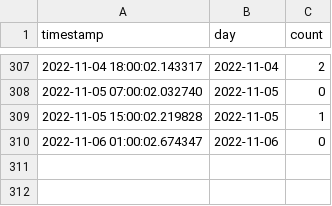
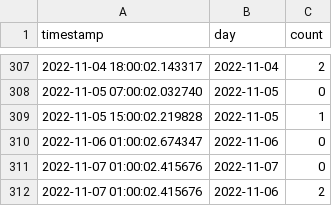
Before and after one commit to EAlexander/carletonCovidCounts, a CSV file: carletonCaseCountsLog.csv, drawn as a sheet; only a part is shown, gaps mark what is left out; the diff names each change by its address in the sheet, - before the commit and + after, or states it on an @@ line.

Commit message:
Updating case logs

```diff
--- a/carletonCaseCountsLog.csv
+++ b/carletonCaseCountsLog.csv
+row 311: 2022-11-07 01:00:02.415676 | 2022-11-07 | 0
+row 312: 2022-11-07 01:00:02.415676 | 2022-11-06 | 2
```
